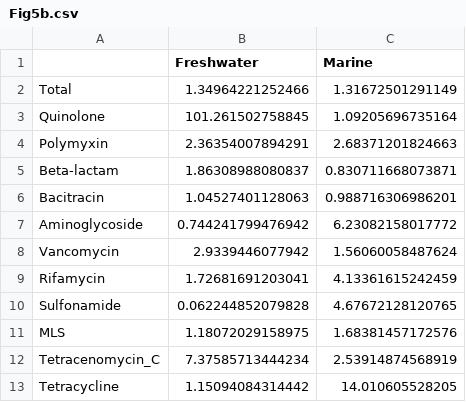
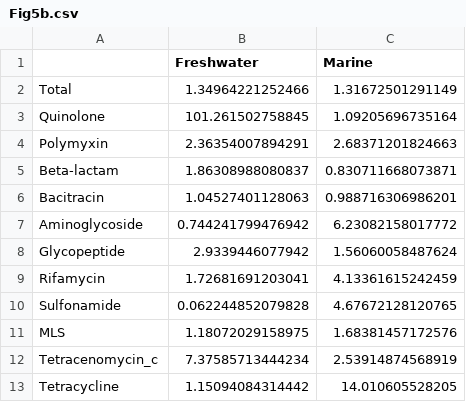
Before and after one commit to ShuleCai/MetaAMR_Plastisphere, a CSV file: data/Fig5b.csv, drawn as a sheet.

```diff
--- a/data/Fig5b.csv
+++ b/data/Fig5b.csv
@@ -7,3 +7,3 @@
 "Aminoglycoside",0.744241799476942,6.23082158017772
-"Vancomycin",2.9339446077942,1.56060058487624
+"Glycopeptide",2.9339446077942,1.56060058487624
 "Rifamycin",1.72681691203041,4.13361615242459
@@ -11,3 +11,3 @@
 "MLS",1.18072029158975,1.68381457172576
-"Tetracenomycin_C",7.37585713444234,2.53914874568919
+"Tetracenomycin_c",7.37585713444234,2.53914874568919
 "Tetracycline",1.15094084314442,14.010605528205
```
Also changed, not shown: data/Fig2a.csv, data/Fig3b1.csv, 16 other files.
